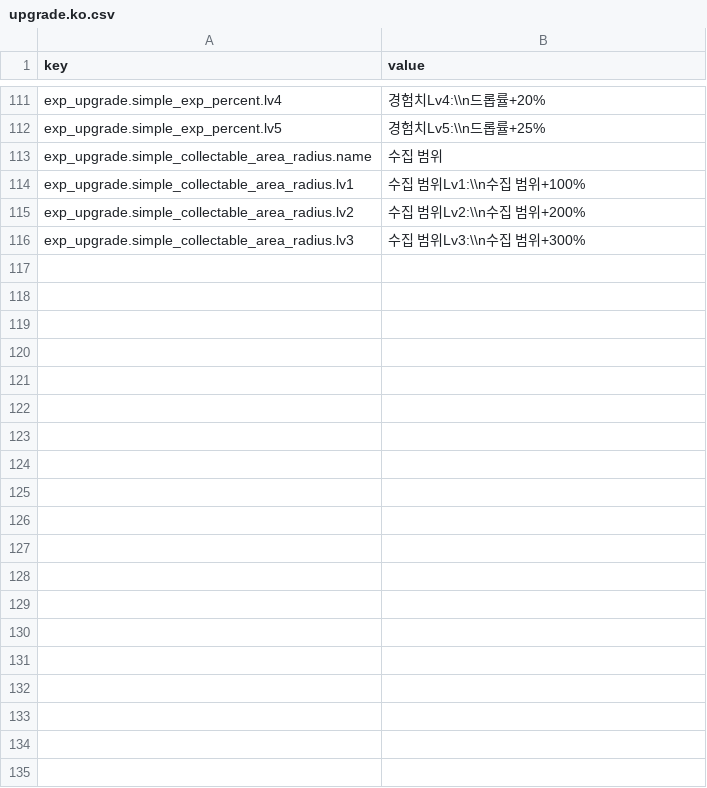
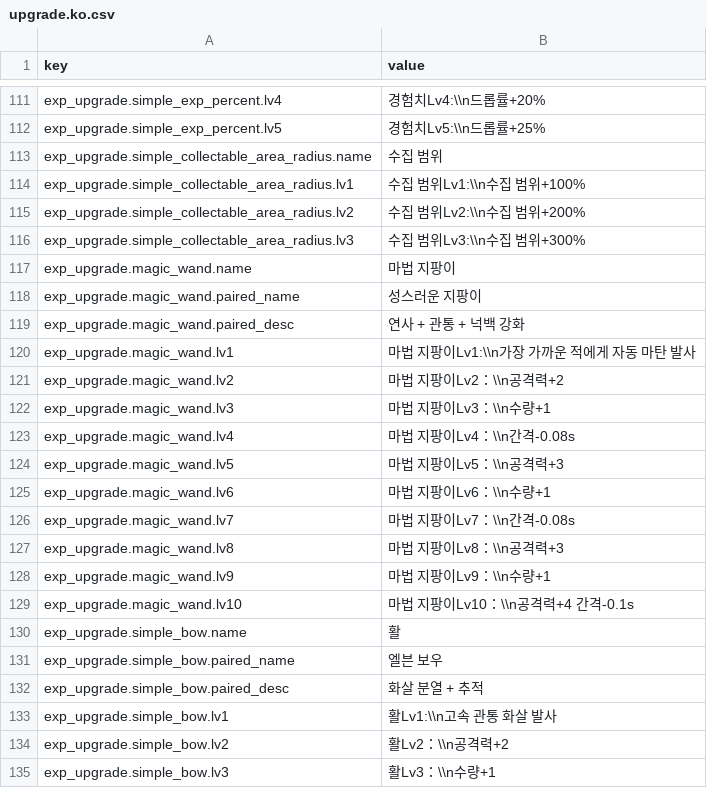
Before and after one commit to yurisachan16-creator/Vampire-Survivor-like, a CSV file: Assets/StreamingAssets/Localization/upgrade.ko.csv, drawn as a sheet; only a part is shown, gaps mark what is left out; the diff covers the shown part only.

```diff
--- a/Assets/StreamingAssets/Localization/upgrade.ko.csv
+++ b/Assets/StreamingAssets/Localization/upgrade.ko.csv
@@ -116 +116,20 @@ exp_upgrade.simple_collectable_area_radius.lv2,수집 범위Lv2:\\n수집 범위
 exp_upgrade.simple_collectable_area_radius.lv3,수집 범위Lv3:\\n수집 범위+300%
+exp_upgrade.magic_wand.name,마법 지팡이
+exp_upgrade.magic_wand.paired_name,성스러운 지팡이
+exp_upgrade.magic_wand.paired_desc,연사 + 관통 + 넉백 강화
+exp_upgrade.magic_wand.lv1,마법 지팡이Lv1:\\n가장 가까운 적에게 자동 마탄 발사
+exp_upgrade.magic_wand.lv2,마법 지팡이Lv2：\\n공격력+2
+exp_upgrade.magic_wand.lv3,마법 지팡이Lv3：\\n수량+1
+exp_upgrade.magic_wand.lv4,마법 지팡이Lv4：\\n간격-0.08s
+exp_upgrade.magic_wand.lv5,마법 지팡이Lv5：\\n공격력+3
+exp_upgrade.magic_wand.lv6,마법 지팡이Lv6：\\n수량+1
+exp_upgrade.magic_wand.lv7,마법 지팡이Lv7：\\n간격-0.08s
+exp_upgrade.magic_wand.lv8,마법 지팡이Lv8：\\n공격력+3
+exp_upgrade.magic_wand.lv9,마법 지팡이Lv9：\\n수량+1
+exp_upgrade.magic_wand.lv10,마법 지팡이Lv10：\\n공격력+4 간격-0.1s
+exp_upgrade.simple_bow.name,활
+exp_upgrade.simple_bow.paired_name,엘븐 보우
+exp_upgrade.simple_bow.paired_desc,화살 분열 + 추적
+exp_upgrade.simple_bow.lv1,활Lv1:\\n고속 관통 화살 발사
+exp_upgrade.simple_bow.lv2,활Lv2：\\n공격력+2
+exp_upgrade.simple_bow.lv3,활Lv3：\\n수량+1
```
Also changed, not shown: 19 added rows elsewhere in this file, Assets/StreamingAssets/Localization/ability.en.csv, Assets/StreamingAssets/Localization/upgrade.en.csv, 29 other files.
